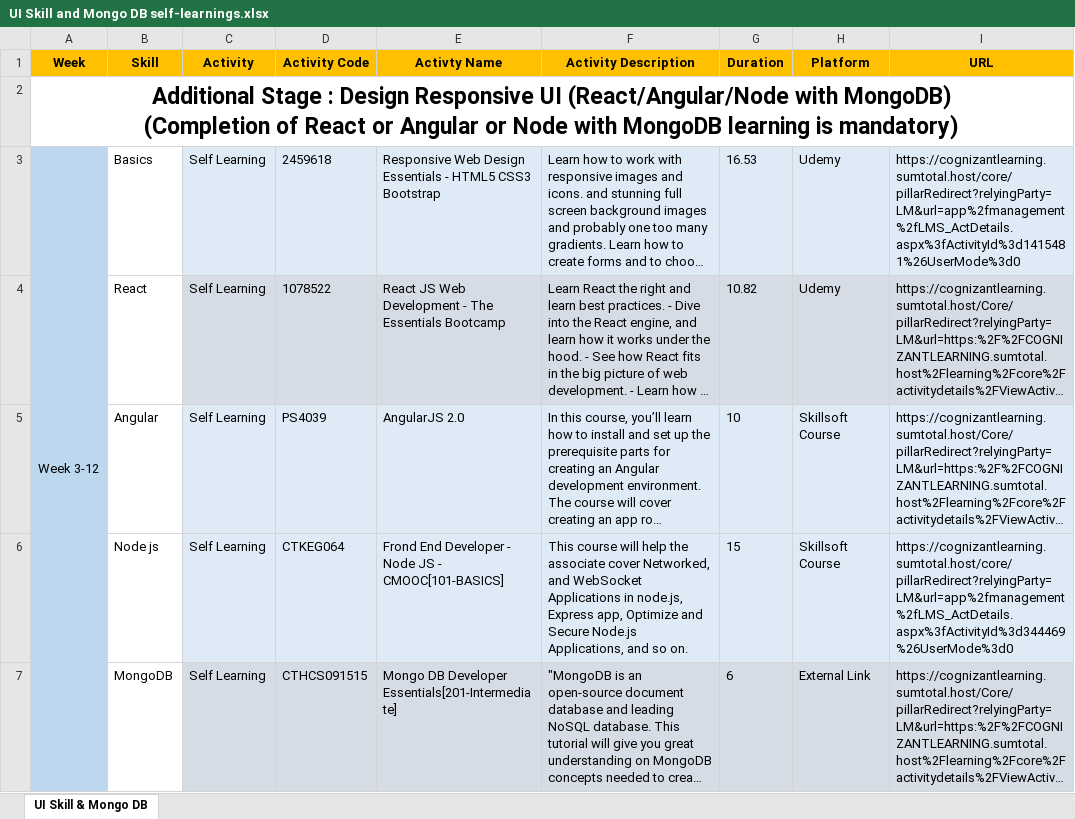
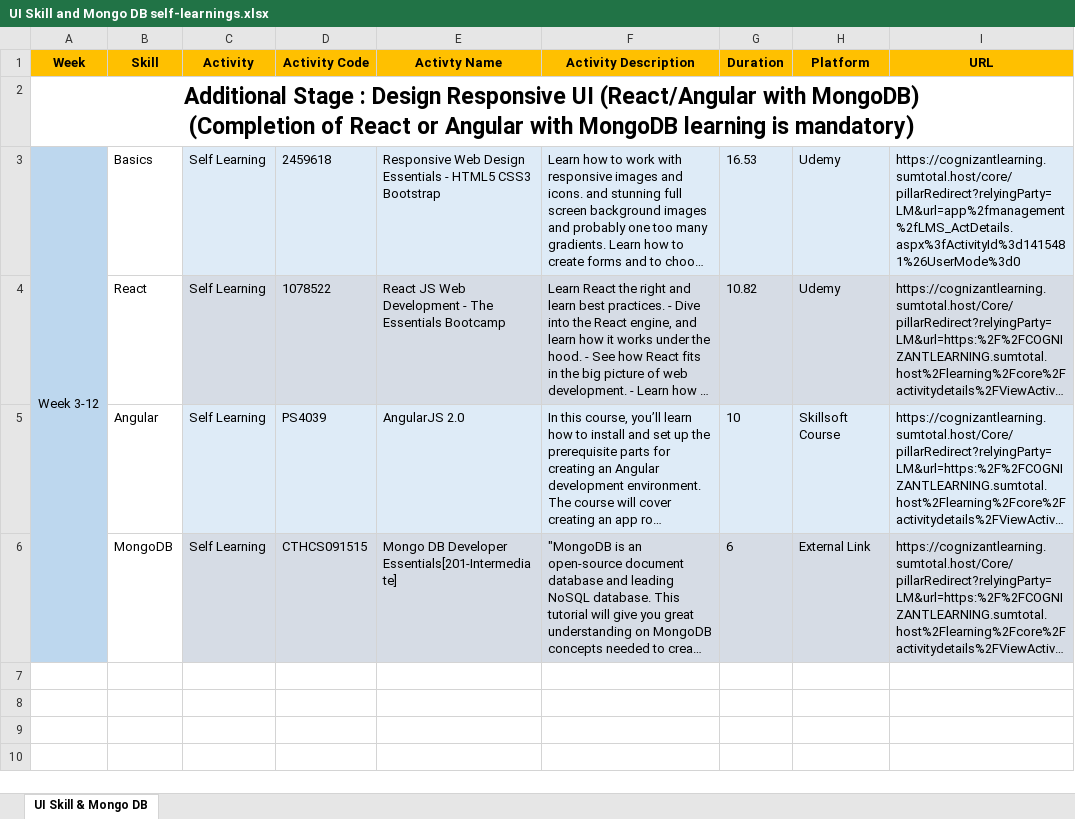
Before and after one commit to ParvezAli592/ADM_BootUP, an Excel workbook: UI Skill and Mongo DB self-learnings.xlsx, sheet UI Skill & Mongo DB, drawn as a sheet; long unchanged cells end in …; values as stored, in another font and other column widths than the file's, no borders; ↵ is a line break in a cell; the diff names each change by its address in the sheet, - before the commit and + after, or states it on an @@ line.

```diff
--- a/UI Skill and Mongo DB self-learnings.xlsx (sheet UI Skill & Mongo DB)
+++ b/UI Skill and Mongo DB self-learnings.xlsx (sheet UI Skill & Mongo DB)
-A2 (Week): …Responsive UI (React/Angular/Node with MongoDB) ↵ (Completion of React or Angular or Node with MongoDB…
+A2 (Week): …Responsive UI (React/Angular with MongoDB) ↵ (Completion of React or Angular with MongoDB…
-row 6:  | Node js | Self Learning | CTKEG064 | Frond End Developer - Node JS - CMOOC[101-BASICS] | This course will help the associate cover Networked, and WebSocket Applications in node.js, Express app, Optimize and Secure Node.js Applications, and so on. | 15 | Skillsoft Course | https://cognizantlearning.sumtotal.host/core/pillarRedirect?relyingParty=LM&url=app%2fmanagement%2fLMS_ActDetails.aspx%3fActivityId%3d344469%26UserMode%3d0
```
Also changed, not shown: 5 other files.
